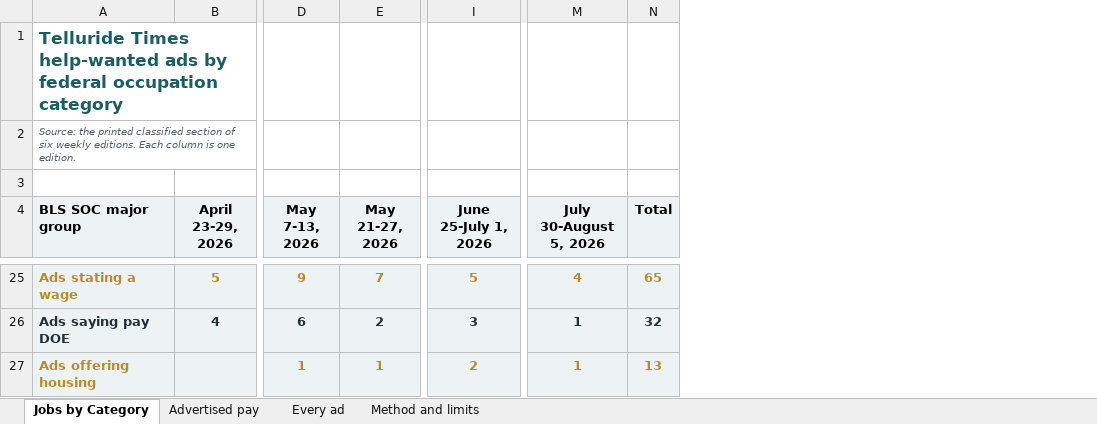
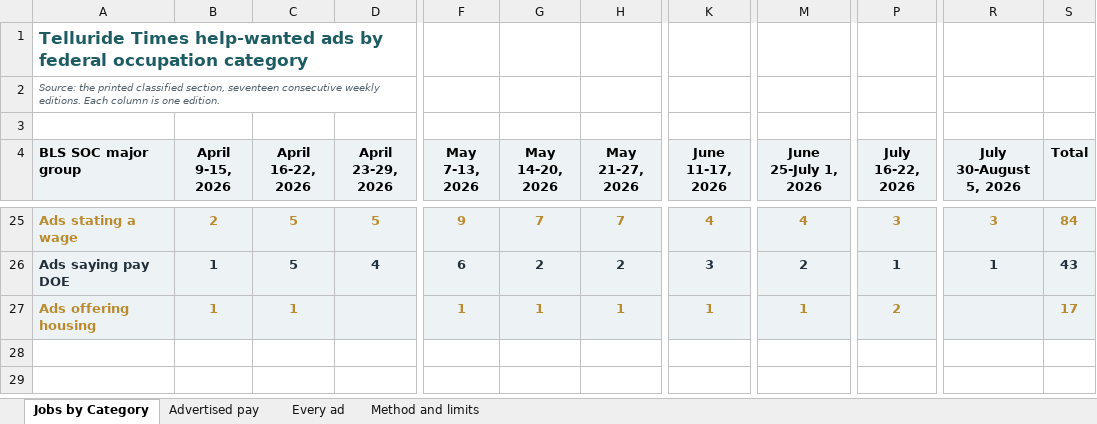
Before and after one commit to morgan524/morgan524-telluride-gov-hub, an Excel workbook: assets/Housing Study/Job Market/Telluride Times print help-wanted with pay.xlsx, sheet Jobs by Category, drawn as a sheet; only a part is shown, gaps mark what is left out; values as stored, in another font and other column widths than the file's, no borders; charts and pictures not drawn; addresses are those after the commit; the diff covers the shown part only; the diff names each change by its address in the sheet, - before the commit and + after, or states it on an @@ line.

```diff
--- a/assets/Housing Study/Job Market/Telluride Times print help-wanted with pay.xlsx (sheet Jobs by Category)
+++ b/assets/Housing Study/Job Market/Telluride Times print help-wanted with pay.xlsx (sheet Jobs by Category)
+column B (April 9-15, 2026), rows 25-27: 2 | 1 | 1
+column C (April 16-22, 2026), rows 25-27: 5 | 5 | 1
+column G (May 14-20, 2026), rows 25-27: 7 | 2 | 1
+column K (June 11-17, 2026), rows 25-27: 4 | 3 | 1
+column P (July 16-22, 2026), rows 25-27: 3 | 1 | 2
-A2 (BLS SOC major group): …printed classified section of six weekly editions.…
+A2 (BLS SOC major group): …printed classified section, seventeen consecutive weekly editions.…
-M25 (June 25-July 1, 2026): 5
+M25 (June 25-July 1, 2026): 4
-R25 (July 30-August 5, 2026): 4
+R25 (July 30-August 5, 2026): 3
-S25 (Total): 65
+S25 (Total): 84
-M26 (June 25-July 1, 2026): 3
+M26 (June 25-July 1, 2026): 2
-S26 (Total): 32
+S26 (Total): 43
-M27 (June 25-July 1, 2026): 2
+M27 (June 25-July 1, 2026): 1
-R27 (July 30-August 5, 2026): 1
+R27 (July 30-August 5, 2026): (empty)
-S27 (Total): 13
+S27 (Total): 17
```
Also changed, not shown: 5 added rows, 5 removed rows and 15 edited cells elsewhere in this sheet, sheet Every ad, sheet Advertised pay, sheet Method and limits, charts or pictures.
